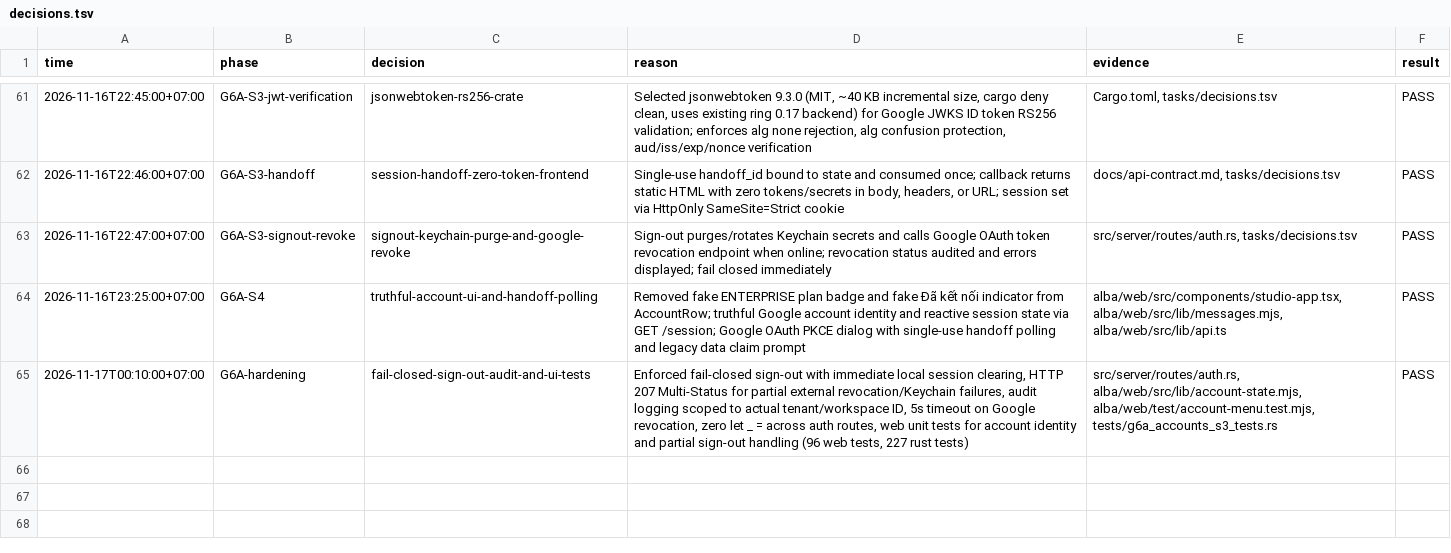
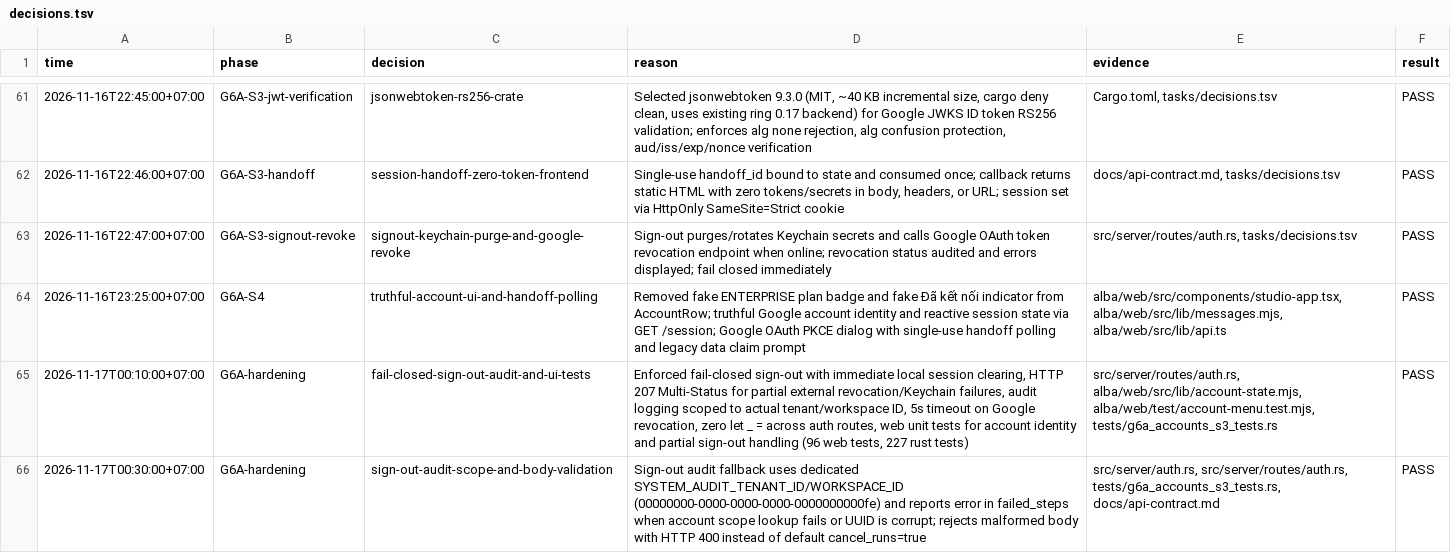
Before and after one commit to potatips/Alba-Agent, a TSV file: tasks/decisions.tsv, drawn as a sheet; only a part is shown, gaps mark what is left out.

Commit message:
fix(g6a): sign-out audit scope and body validation

```diff
--- a/tasks/decisions.tsv
+++ b/tasks/decisions.tsv
@@ -65 +65,2 @@ time	phase	decision	reason	evidence	result
 2026-11-17T00:10:00+07:00	G6A-hardening	fail-closed-sign-out-audit-and-ui-tests	Enforced fail-closed sign-out with immediate local session clearing, HTTP 207 Multi-Status for partial external revocation/Keychain failures, audit logging scoped to actual tenant/workspace ID, 5s timeout on Google revocation, zero let _ = across auth routes, web unit tests for account identity and partial sign-out handling (96 web tests, 227 rust tests)	src/server/routes/auth.rs, alba/web/src/lib/account-state.mjs, alba/web/test/account-menu.test.mjs, tests/g6a_accounts_s3_tests.rs	PASS
+2026-11-17T00:30:00+07:00	G6A-hardening	sign-out-audit-scope-and-body-validation	Sign-out audit fallback uses dedicated SYSTEM_AUDIT_TENANT_ID/WORKSPACE_ID (00000000-0000-0000-0000-0000000000fe) and reports error in failed_steps when account scope lookup fails or UUID is corrupt; rejects malformed body with HTTP 400 instead of default cancel_runs=true	src/server/auth.rs, src/server/routes/auth.rs, tests/g6a_accounts_s3_tests.rs, docs/api-contract.md	PASS
```
Also changed, not shown: 4 other files.
